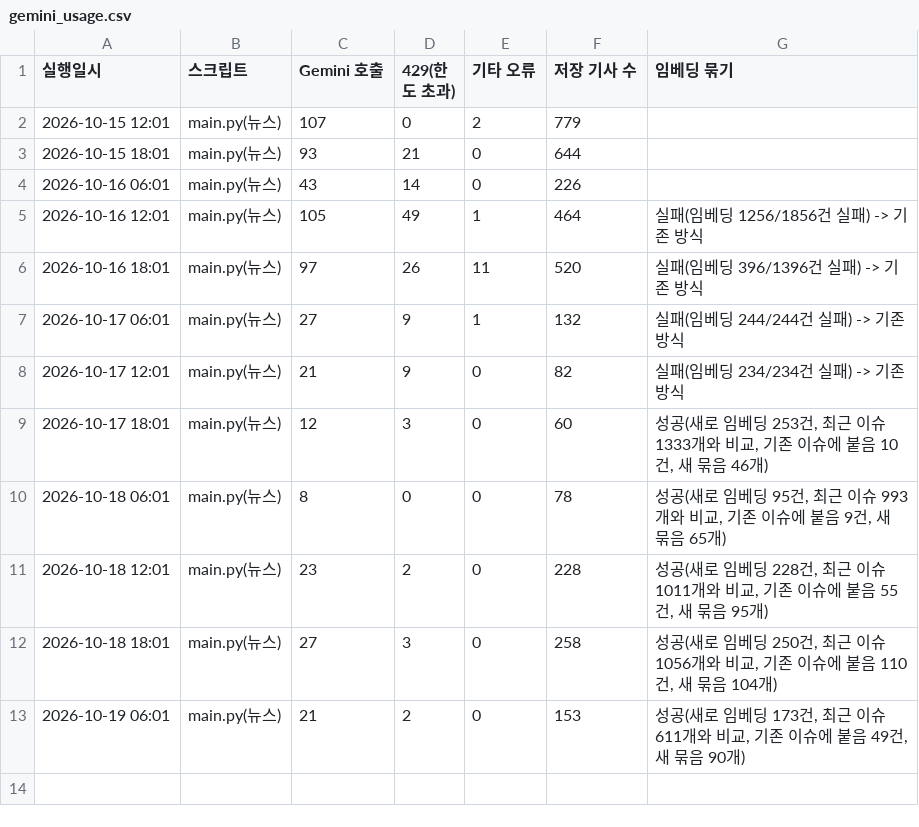
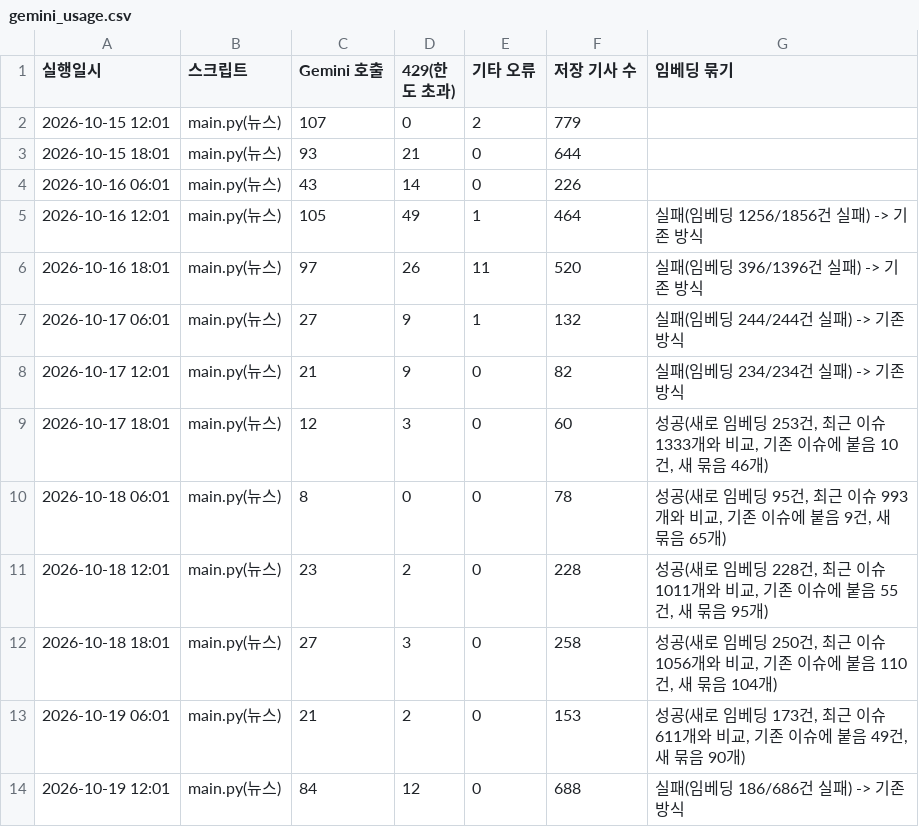
Before and after one commit to jshssysh/news-dashboard, a CSV file: gemini_usage.csv, drawn as a sheet.

```diff
--- a/gemini_usage.csv
+++ b/gemini_usage.csv
@@ -13 +13,2 @@
 2026-10-19 06:01,main.py(뉴스),21,2,0,153,"성공(새로 임베딩 173건, 최근 이슈 611개와 비교, 기존 이슈에 붙음 49건, 새 묶음 90개)"
+2026-10-19 12:01,main.py(뉴스),84,12,0,688,실패(임베딩 186/686건 실패) -> 기존 방식
```
Also changed, not shown: cluster_warnings.csv, 10 other files.
